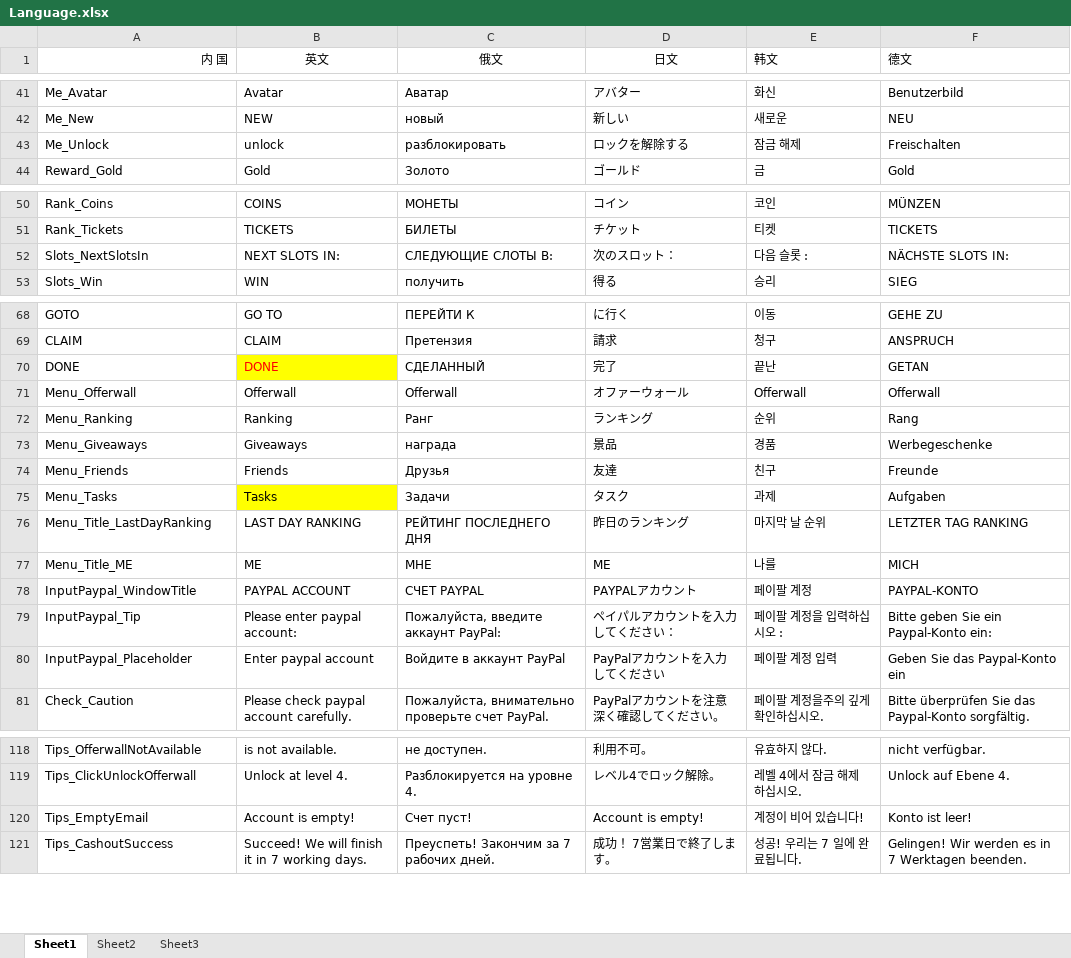
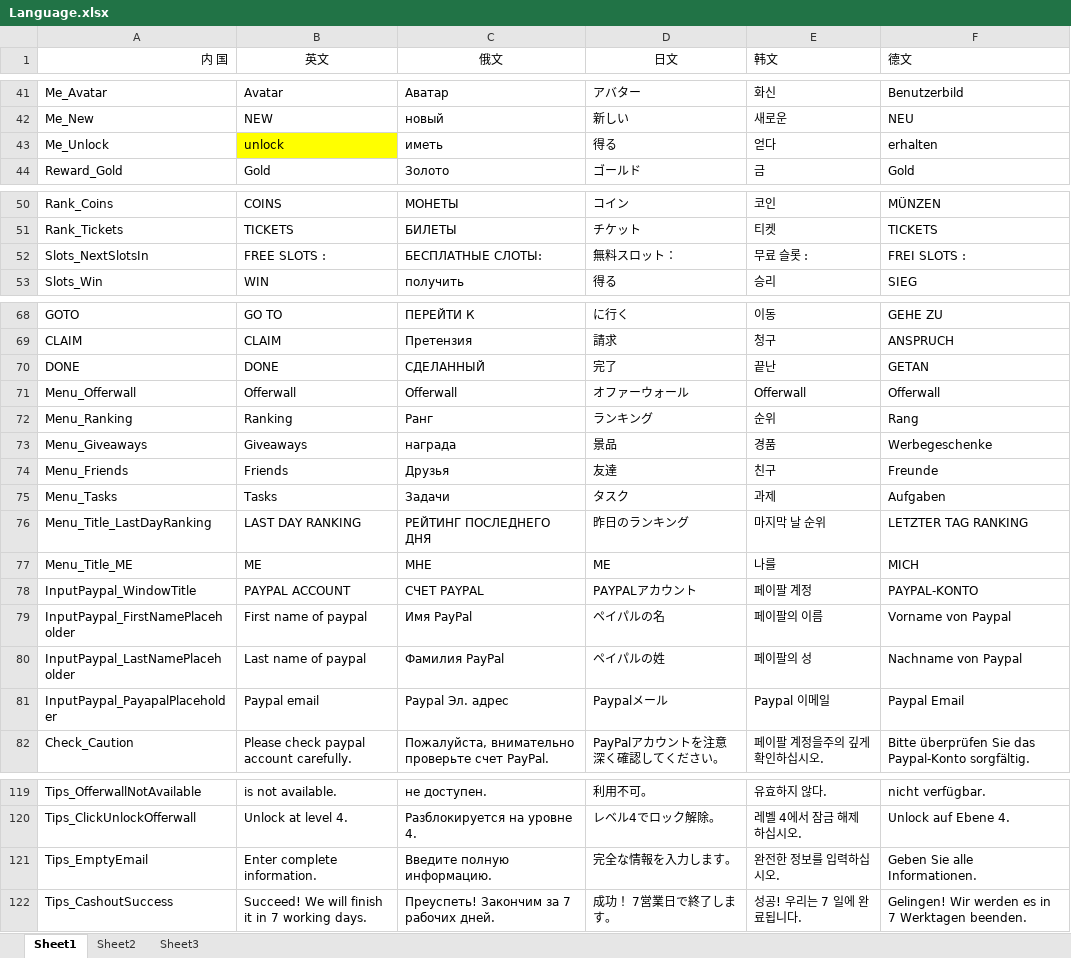
Before and after one commit to Yujilong/HiSpin, an Excel workbook: Assets/Language.xlsx, sheet Sheet1, drawn as a sheet; only a part is shown, gaps mark what is left out; values as stored, in another font and other column widths than the file's, no borders; charts and pictures not drawn; removed rows and columns are numbered as before the commit, all else as after; the diff covers the shown part only; the diff names each change by its address in the sheet, - before the commit and + after, or states it on an @@ line.

Commit message:
change input paypal email panel

```diff
--- a/Assets/Language.xlsx (sheet Sheet1)
+++ b/Assets/Language.xlsx (sheet Sheet1)
-B43 fill: none
+B43 fill: #FFFF00
-C43 (俄文): разблокировать
+C43 (俄文): иметь
-D43 (日文): ロックを解除する
+D43 (日文): 得る
-E43 (韩文): 잠금 해제
+E43 (韩文): 얻다
-F43 (德文): Freischalten
+F43 (德文): erhalten
-B52 (英文): NEXT SLOTS IN:
+B52 (英文): FREE SLOTS :
-C52 (俄文): СЛЕДУЮЩИЕ СЛОТЫ В:
+C52 (俄文): БЕСПЛАТНЫЕ СЛОТЫ:
-D52 (日文): 次のスロット：
+D52 (日文): 無料スロット：
-E52 (韩文): 다음 슬롯 :
+E52 (韩文): 무료 슬롯 :
-F52 (德文): NÄCHSTE SLOTS IN:
+F52 (德文): FREI SLOTS :
@@ B70 fill: #FFFF00 → none, text colour: #FF0000 → black @@
-B75 fill: #FFFF00
+B75 fill: none
-row 79: InputPaypal_Tip | Please enter paypal account: | Пожалуйста, введите аккаунт PayPal: | ペイパルアカウントを入力してください： | 페이팔 계정을 입력하십시오 : | Bitte geben Sie ein Paypal-Konto ein:
-row 80: InputPaypal_Placeholder | Enter paypal account | Войдите в аккаунт PayPal | PayPalアカウントを入力してください | 페이팔 계정 입력 | Geben Sie das Paypal-Konto ein
+row 79: InputPaypal_FirstNamePlaceholder | First name of paypal | Имя PayPal | ペイパルの名 | 페이팔의 이름 | Vorname von Paypal
+row 80: InputPaypal_LastNamePlaceholder | Last name of paypal | Фамилия PayPal | ペイパルの姓 | 페이팔의 성 | Nachname von Paypal
+row 81: InputPaypal_PayapalPlaceholder | Paypal email | Paypal Эл. адрес | Paypalメール | Paypal 이메일 | Paypal Email
-B121 (英文): Account is empty!
+B121 (英文): Enter complete information.
-C121 (俄文): Счет пуст!
+C121 (俄文): Введите полную информацию.
-D121 (日文): Account is empty!
+D121 (日文): 完全な情報を入力します。
-E121 (韩文): 계정이 비어 있습니다!
+E121 (韩文): 완전한 정보를 입력하십시오.
-F121 (德文): Konto ist leer!
+F121 (德文): Geben Sie alle Informationen.
```
Also changed, not shown: 1 edited cell and cell formats elsewhere in this sheet, 23 other files.
